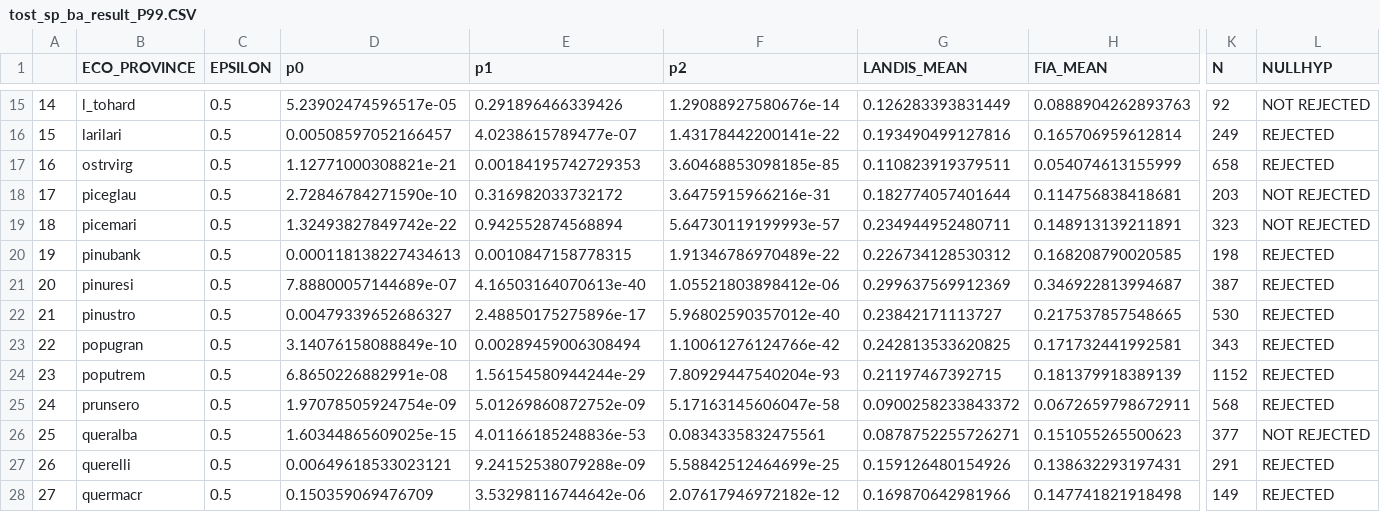
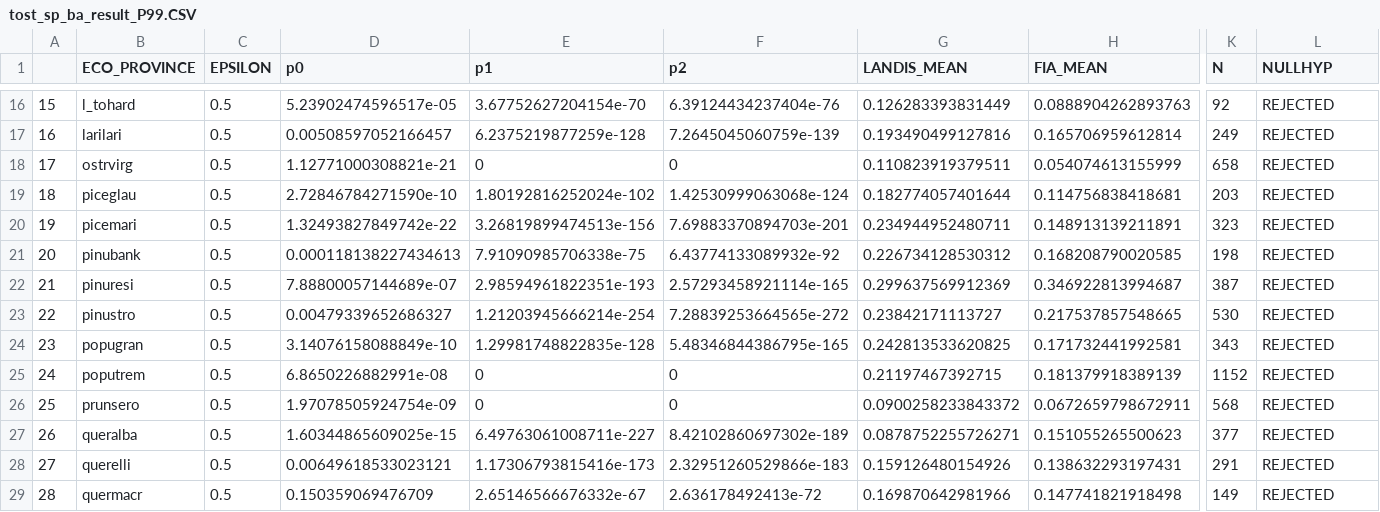
Before and after one commit to LFitts/Landis_Density_Succession, a CSV file: simulations/s3_s4/results/tost_sp_ba_result_P99.CSV, drawn as a sheet; only a part is shown, gaps mark what is left out; addresses are those after the commit; the diff covers the shown part only; the diff names each change by its address in the sheet, - before the commit and + after, or states it on an @@ line.

```diff
--- a/simulations/s3_s4/results/tost_sp_ba_result_P99.CSV
+++ b/simulations/s3_s4/results/tost_sp_ba_result_P99.CSV
@@ column A renumbered from row 4 down @@
-E16 (p1): 0.291896466339426
+E16 (p1): 3.67752627204154e-70
-F16 (p2): 1.29088927580676e-14
+F16 (p2): 6.39124434237404e-76
-L16 (NULLHYP): NOT REJECTED
+L16 (NULLHYP): REJECTED
-E17 (p1): 4.0238615789477e-07
+E17 (p1): 6.2375219877259e-128
-F17 (p2): 1.43178442200141e-22
+F17 (p2): 7.2645045060759e-139
-E18 (p1): 0.00184195742729353
+E18 (p1): 0
-F18 (p2): 3.60468853098185e-85
+F18 (p2): 0
-E19 (p1): 0.316982033732172
+E19 (p1): 1.80192816252024e-102
-F19 (p2): 3.6475915966216e-31
+F19 (p2): 1.42530999063068e-124
-L19:L20 (NULLHYP): NOT REJECTED
+L19:L20 (NULLHYP): REJECTED
-E20 (p1): 0.942552874568894
+E20 (p1): 3.26819899474513e-156
-F20 (p2): 5.64730119199993e-57
+F20 (p2): 7.69883370894703e-201
-E21 (p1): 0.0010847158778315
+E21 (p1): 7.91090985706338e-75
-F21 (p2): 1.91346786970489e-22
+F21 (p2): 6.43774133089932e-92
-E22 (p1): 4.16503164070613e-40
+E22 (p1): 2.98594961822351e-193
-F22 (p2): 1.05521803898412e-06
+F22 (p2): 2.57293458921114e-165
-E23 (p1): 2.48850175275896e-17
+E23 (p1): 1.21203945666214e-254
-F23 (p2): 5.96802590357012e-40
+F23 (p2): 7.28839253664565e-272
-E24 (p1): 0.00289459006308494
+E24 (p1): 1.29981748822835e-128
-F24 (p2): 1.10061276124766e-42
+F24 (p2): 5.48346844386795e-165
-E25 (p1): 1.56154580944244e-29
+E25 (p1): 0
-F25 (p2): 7.80929447540204e-93
+F25 (p2): 0
-E26 (p1): 5.01269860872752e-09
+E26 (p1): 0
-F26 (p2): 5.17163145606047e-58
+F26 (p2): 0
-E27 (p1): 4.01166185248836e-53
+E27 (p1): 6.49763061008711e-227
-F27 (p2): 0.0834335832475561
+F27 (p2): 8.42102860697302e-189
-L27 (NULLHYP): NOT REJECTED
+L27 (NULLHYP): REJECTED
-E28 (p1): 9.24152538079288e-09
+E28 (p1): 1.17306793815416e-173
-F28 (p2): 5.58842512464699e-25
+F28 (p2): 2.32951260529866e-183
-E29 (p1): 3.53298116744642e-06
+E29 (p1): 2.65146566676332e-67
-F29 (p2): 2.07617946972182e-12
+F29 (p2): 2.636178492413e-72
```
Also changed, not shown: 1 added row and 47 edited cells elsewhere in this file, simulations/s3_s4/results/tost_sp_dia_result_P99.CSV, 3 other files.
